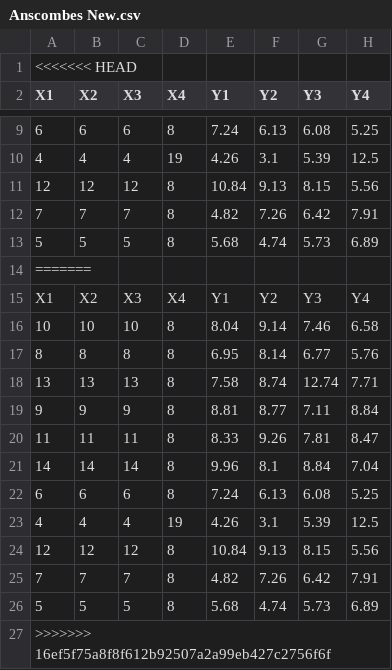
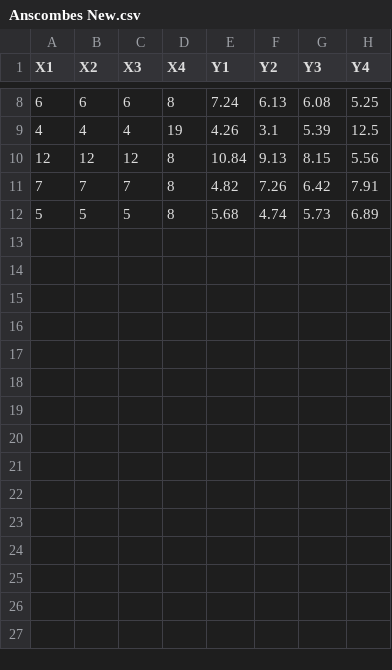
Before and after one commit to simonava5/AnscombesData, a CSV file: Anscombes New.csv, drawn as a sheet; only a part is shown, gaps mark what is left out; the diff names each change by its address in the sheet, - before the commit and + after, or states it on an @@ line.

Commit message:
Updated CSV file because of error

```diff
--- a/Anscombes New.csv
+++ b/Anscombes New.csv
-row 1: <<<<<<< HEAD
-row 14: =======
-row 15: X1 | X2 | X3 | X4 | Y1 | Y2 | Y3 | Y4
-row 16: 10 | 10 | 10 | 8 | 8.04 | 9.14 | 7.46 | 6.58
-row 17: 8 | 8 | 8 | 8 | 6.95 | 8.14 | 6.77 | 5.76
-row 18: 13 | 13 | 13 | 8 | 7.58 | 8.74 | 12.74 | 7.71
-row 19: 9 | 9 | 9 | 8 | 8.81 | 8.77 | 7.11 | 8.84
-row 20: 11 | 11 | 11 | 8 | 8.33 | 9.26 | 7.81 | 8.47
-row 21: 14 | 14 | 14 | 8 | 9.96 | 8.1 | 8.84 | 7.04
-row 22: 6 | 6 | 6 | 8 | 7.24 | 6.13 | 6.08 | 5.25
-row 23: 4 | 4 | 4 | 19 | 4.26 | 3.1 | 5.39 | 12.5
-row 24: 12 | 12 | 12 | 8 | 10.84 | 9.13 | 8.15 | 5.56
-row 25: 7 | 7 | 7 | 8 | 4.82 | 7.26 | 6.42 | 7.91
-row 26: 5 | 5 | 5 | 8 | 5.68 | 4.74 | 5.73 | 6.89
-row 27: >>>>>>> 16ef5f75a8f8f612b92507a2a99eb427c2756f6f
```
